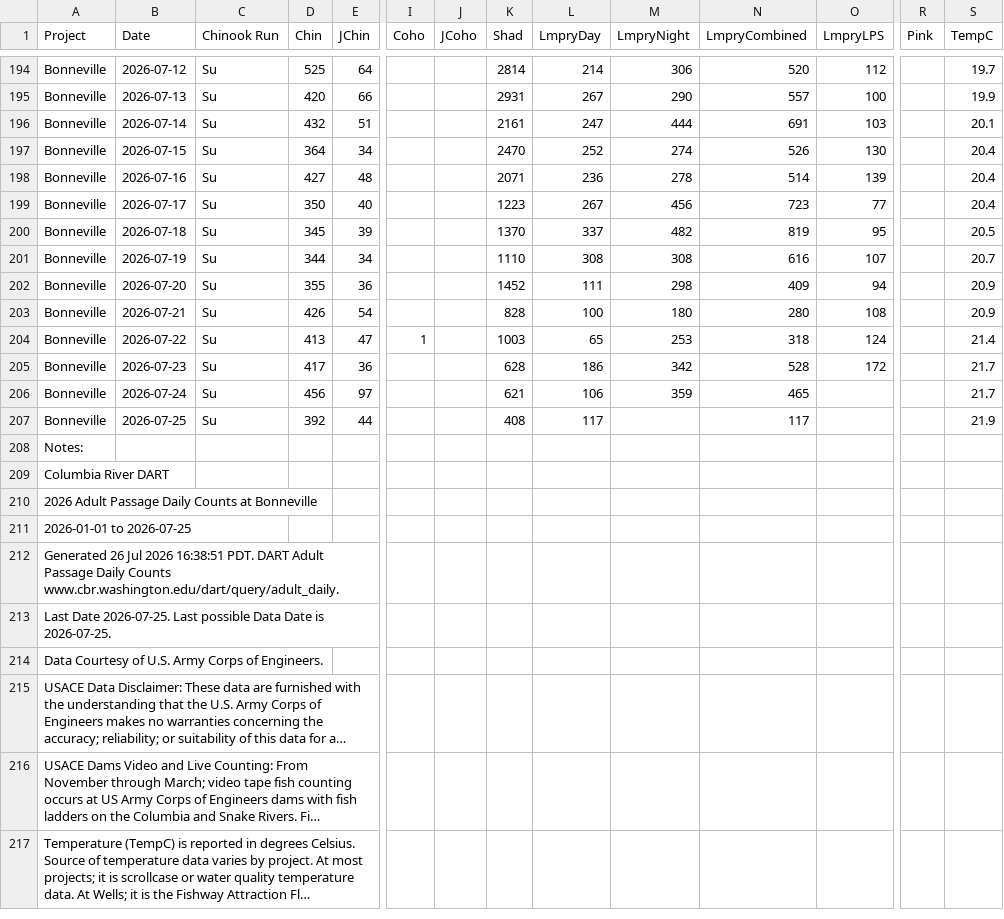
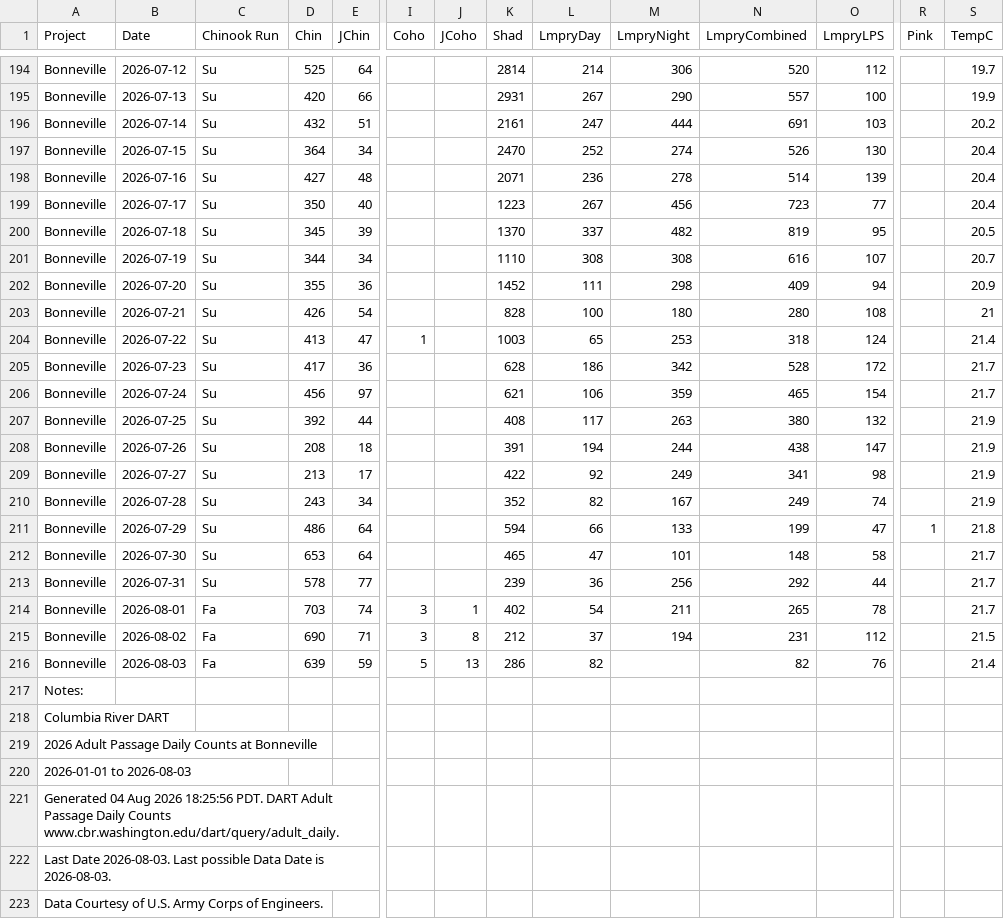
Before and after one commit to liu-zoe/orcasalmon, a CSV file: data/bonchinook/bon2026.csv, drawn as a sheet; only a part is shown, gaps mark what is left out; the shorter side is filled out with more unchanged rows; long unchanged cells end in …; addresses are those after the commit; rows hold the shown columns only; the diff names each change by its address in the sheet, - before the commit and + after, or states it on an @@ line.

```diff
--- a/data/bonchinook/bon2026.csv
+++ b/data/bonchinook/bon2026.csv
-S196 (TempC): 20.1
+S196 (TempC): 20.2
-S203 (TempC): 20.9
+S203 (TempC): 21
-O206 (LmpryLPS): (empty)
+O206 (LmpryLPS): 154
-M207 (LmpryNight): (empty)
+M207 (LmpryNight): 263
-N207 (LmpryCombined): 117
+N207 (LmpryCombined): 380
-O207 (LmpryLPS): (empty)
+O207 (LmpryLPS): 132
+row 208: Bonneville | 2026-07-26 | Su | 208 | 18 |  |  | 391 | 194 | 244 | 438 | 147 |  | 21.9
+row 209: Bonneville | 2026-07-27 | Su | 213 | 17 |  |  | 422 | 92 | 249 | 341 | 98 |  | 21.9
+row 210: Bonneville | 2026-07-28 | Su | 243 | 34 |  |  | 352 | 82 | 167 | 249 | 74 |  | 21.9
+row 211: Bonneville | 2026-07-29 | Su | 486 | 64 |  |  | 594 | 66 | 133 | 199 | 47 | 1 | 21.8
+row 212: Bonneville | 2026-07-30 | Su | 653 | 64 |  |  | 465 | 47 | 101 | 148 | 58 |  | 21.7
+row 213: Bonneville | 2026-07-31 | Su | 578 | 77 |  |  | 239 | 36 | 256 | 292 | 44 |  | 21.7
+row 214: Bonneville | 2026-08-01 | Fa | 703 | 74 | 3 | 1 | 402 | 54 | 211 | 265 | 78 |  | 21.7
+row 215: Bonneville | 2026-08-02 | Fa | 690 | 71 | 3 | 8 | 212 | 37 | 194 | 231 | 112 |  | 21.5
+row 216: Bonneville | 2026-08-03 | Fa | 639 | 59 | 5 | 13 | 286 | 82 |  | 82 | 76 |  | 21.4
-A220 (Project): 2026-01-01 to 2026-07-25
+A220 (Project): 2026-01-01 to 2026-08-03
-A221 (Project): Generated 26 Jul 2026 16:38:51 PDT. DART…
+A221 (Project): Generated 04 Aug 2026 18:25:56 PDT. DART…
-A222 (Project): Last Date 2026-07-25. Last possible Data Date is 2026-07-25.
+A222 (Project): Last Date 2026-08-03. Last possible Data Date is 2026-08-03.
```
Also changed, not shown: data/acartia/srkw_2026.csv, data/foschinook/fos2026.csv.
